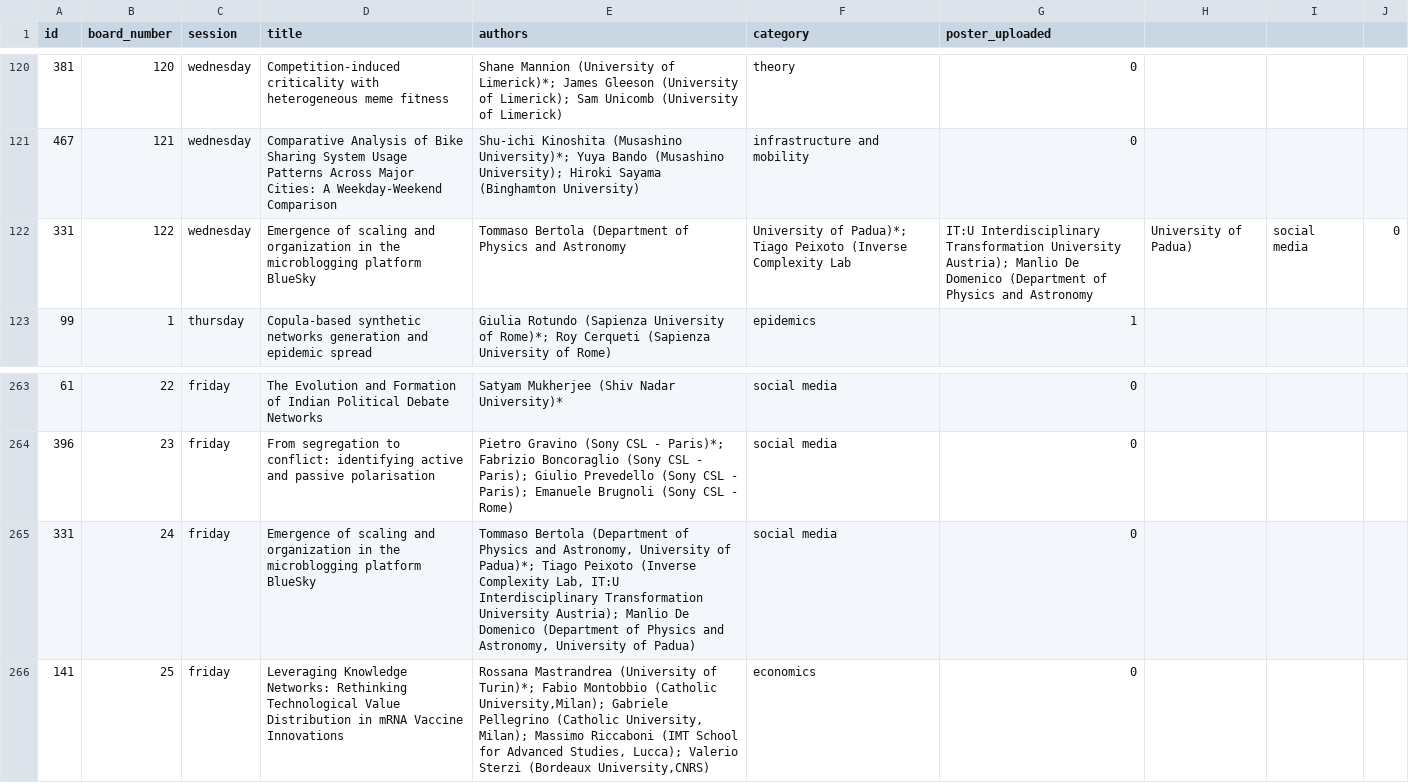
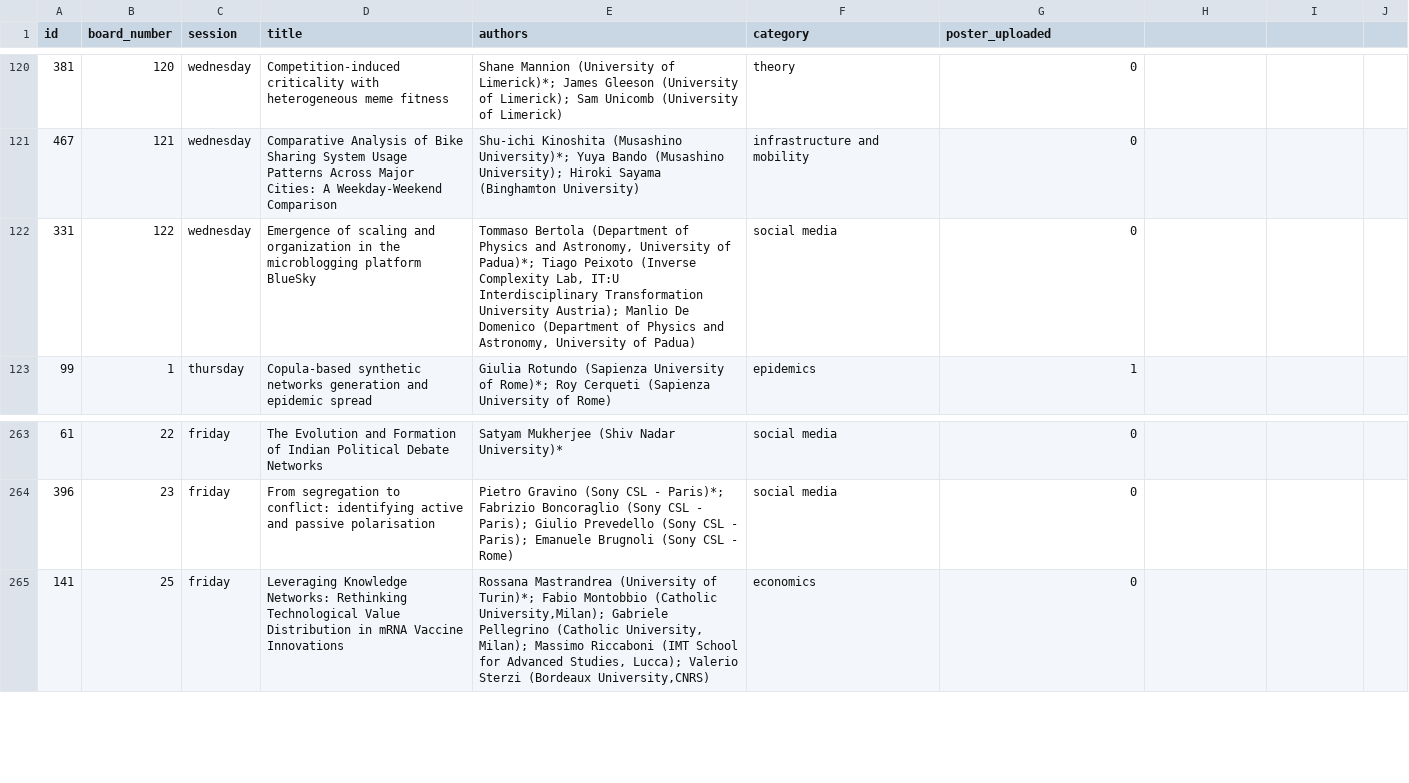
Before and after one commit to NetSci2025/netsci2025.github.io, a CSV file: _data/posters.csv, drawn as a sheet; only a part is shown, gaps mark what is left out.

Commit message:
Update posters.csv

```diff
--- a/_data/posters.csv
+++ b/_data/posters.csv
@@ -121,3 +121,3 @@ id,board_number,session,title,authors,category,poster_uploaded
 467,121,wednesday,Comparative Analysis of Bike Sharing System Usage Patterns Across Major Cities: A Weekday-Weekend Comparison,Shu-ichi Kinoshita (Musashino University)*; Yuya Bando (Musashino University); Hiroki Sayama (Binghamton University),infrastructure and mobility,0
-331,122,wednesday,Emergence of scaling and organization in the microblogging platform BlueSky,Tommaso Bertola (Department of Physics and Astronomy, University of Padua)*; Tiago Peixoto (Inverse Complexity Lab, IT:U Interdisciplinary Transformation University Austria); Manlio De Domenico (Department of Physics and Astronomy, University of Padua),social media,0
+331,122,wednesday,Emergence of scaling and organization in the microblogging platform BlueSky,"Tommaso Bertola (Department of Physics and Astronomy, University of Padua)*; Tiago Peixoto (Inverse Complexity Lab, IT:U Interdisciplinary Transformation University Austria); Manlio De Domenico (Department of Physics and Astronomy, University of Padua)",social media,0
 99,1,thursday,Copula-based synthetic networks generation and epidemic spread,Giulia Rotundo (Sapienza University of Rome)*; Roy Cerqueti (Sapienza University of Rome),epidemics,1
@@ -264,3 +264,2 @@ id,board_number,session,title,authors,category,poster_uploaded
 396,23,friday,From segregation to conflict: identifying active and passive polarisation,Pietro Gravino (Sony CSL - Paris)*; Fabrizio Boncoraglio (Sony CSL - Paris); Giulio Prevedello (Sony CSL - Paris); Emanuele Brugnoli (Sony CSL - Rome),social media,0
-331,24,friday,Emergence of scaling and organization in the microblogging platform BlueSky,"Tommaso Bertola (Department of Physics and Astronomy, University of Padua)*; Tiago Peixoto (Inverse Complexity Lab, IT:U Interdisciplinary Transformation University Austria); Manlio De Domenico (Department of Physics and Astronomy, University of Padua)",social media,0
 141,25,friday,Leveraging Knowledge Networks: Rethinking Technological Value Distribution in mRNA Vaccine Innovations,"Rossana Mastrandrea (University of Turin)*; Fabio Montobbio (Catholic University,Milan); Gabriele Pellegrino (Catholic University, Milan); Massimo Riccaboni (IMT School for Advanced Studies, Lucca); Valerio Sterzi (Bordeaux University,CNRS)",economics,0
```
